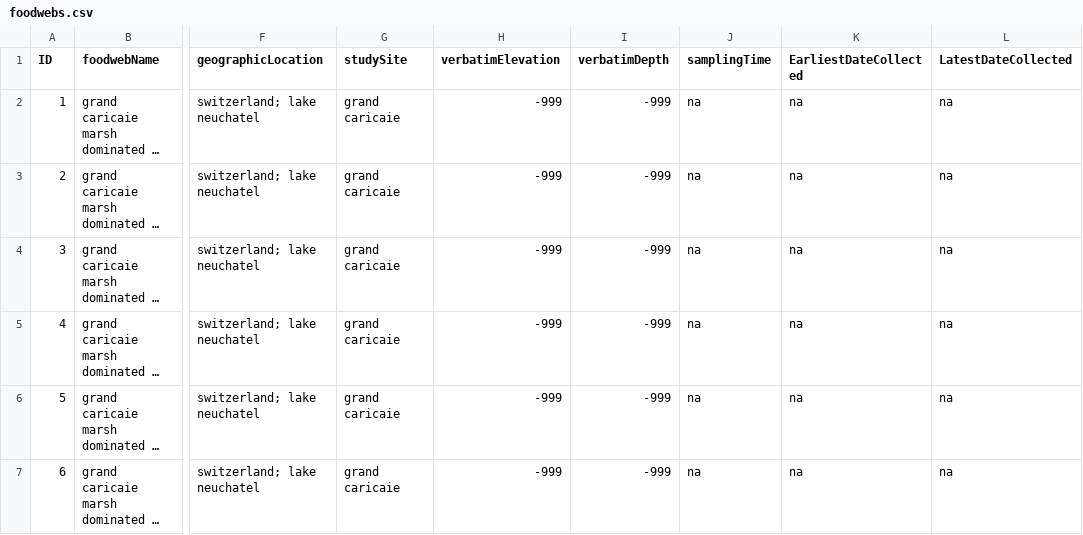
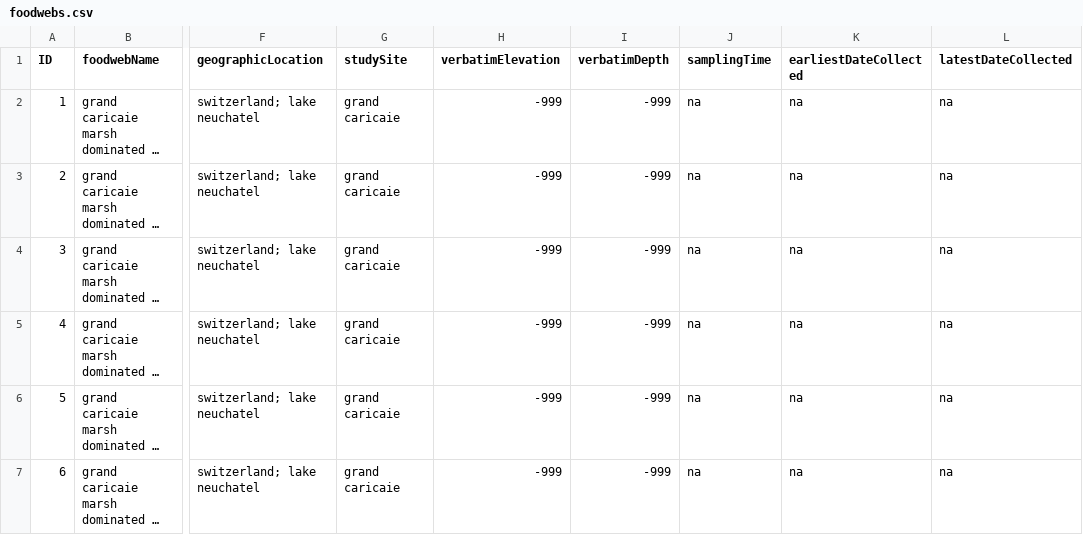
Before and after one commit to emilio-berti/gateway-database, a CSV file: data/foodwebs.csv, drawn as a sheet; only a part is shown, gaps mark what is left out; long unchanged cells end in …; the diff names each change by its address in the sheet, - before the commit and + after, or states it on an @@ line.

```diff
--- a/data/foodwebs.csv
+++ b/data/foodwebs.csv
-K1: EarliestDateCollected
+K1: earliestDateCollected
-L1: LatestDateCollected
+L1: latestDateCollected
```
Also changed, not shown: 11 other files.
